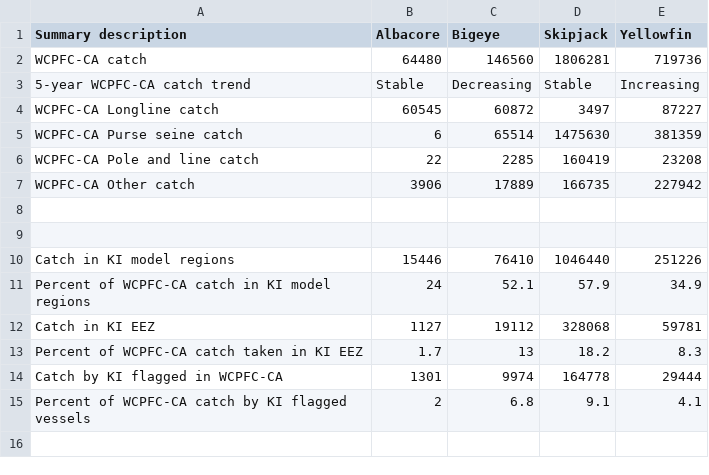
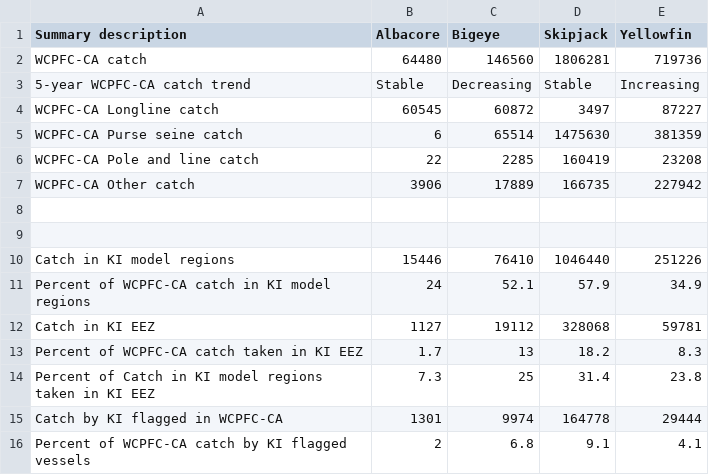
Before and after one commit to tetemouton/CntTFAR, a CSV file: 2023/Report_template/Figures/KI/catch_summary_table.csv, drawn as a sheet.

```diff
--- a/2023/Report_template/Figures/KI/catch_summary_table.csv
+++ b/2023/Report_template/Figures/KI/catch_summary_table.csv
@@ -13,2 +13,3 @@
 "Percent of WCPFC-CA catch taken in KI EEZ","1.7","13","18.2","8.3"
+"Percent of Catch in KI model regions taken in KI EEZ","7.3","25","31.4","23.8"
 "Catch by KI flagged in WCPFC-CA","1301","9974","164778","29444"
```
Also changed, not shown: 2023/Report_template/Figures/AS/catch_summary_table.csv, 2023/Report_template/Figures/CK/catch_summary_table.csv, 44 other files.
